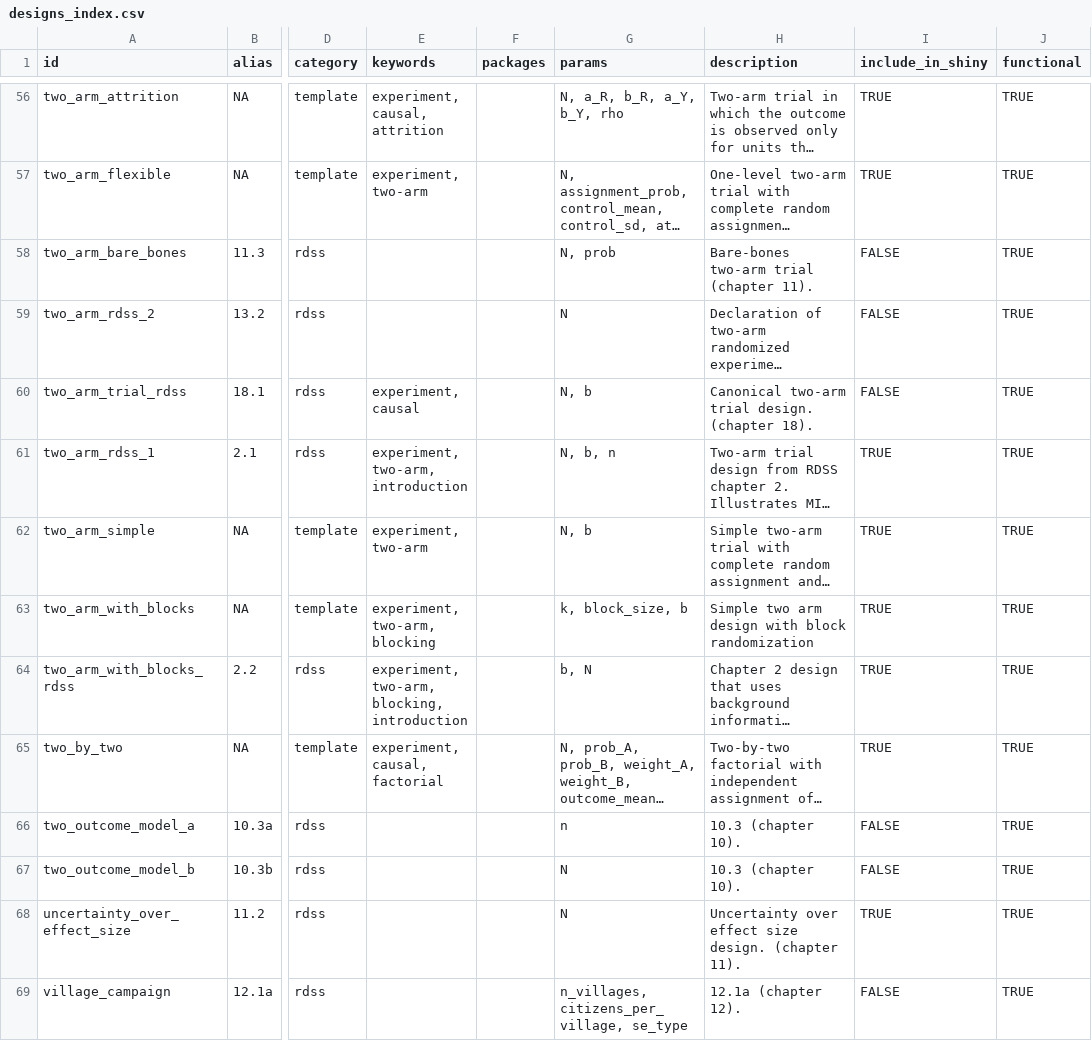
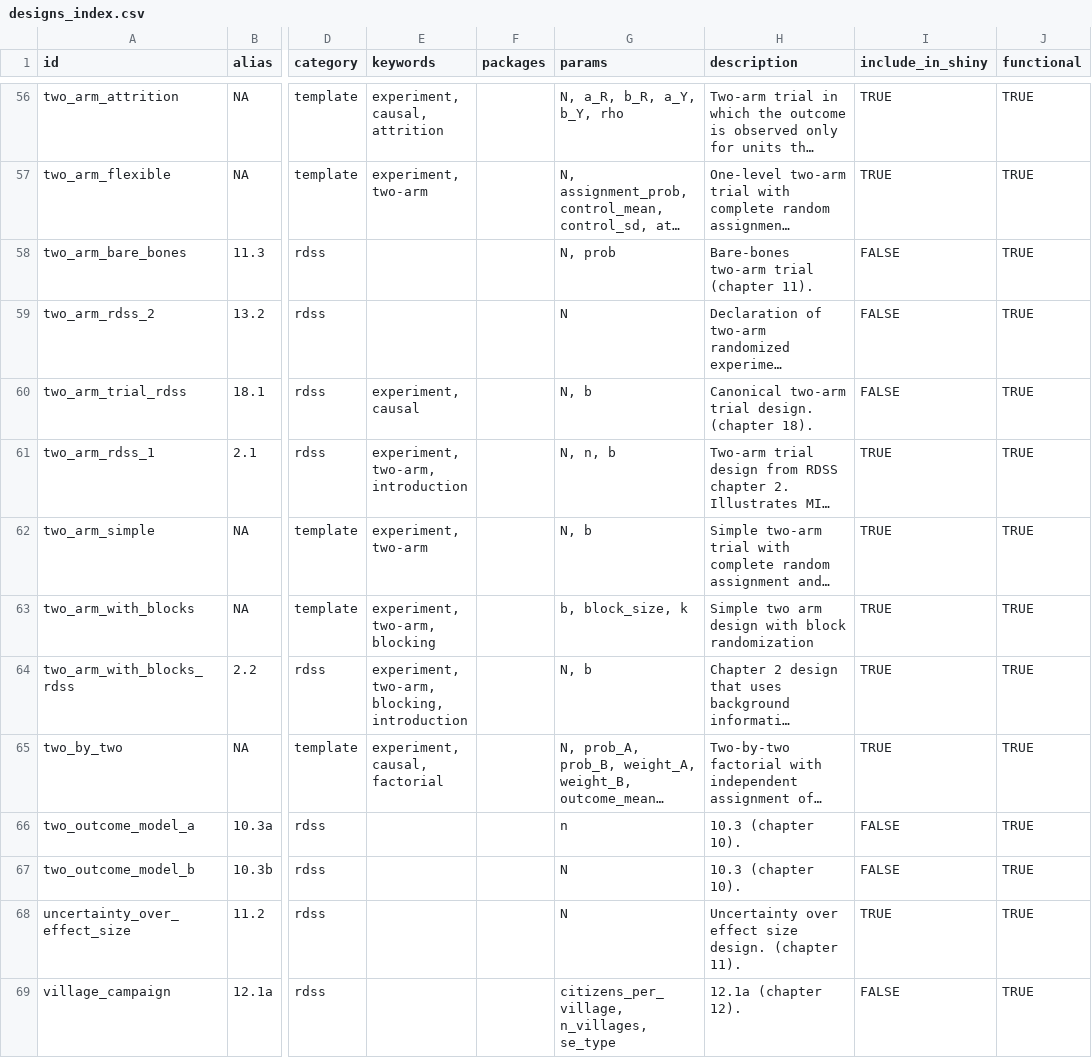
Before and after one commit to DeclareDesign/DesignLibrary, a CSV file: inst/library_index/designs_index.csv, drawn as a sheet; only a part is shown, gaps mark what is left out; long unchanged cells end in …; the diff covers the shown part only; the diff names each change by its address in the sheet, - before the commit and + after, or states it on an @@ line.

```diff
--- a/inst/library_index/designs_index.csv
+++ b/inst/library_index/designs_index.csv
-G61 (params): N, b, n
+G61 (params): N, n, b
-G63 (params): k, block_size, b
+G63 (params): b, block_size, k
-G64 (params): b, N
+G64 (params): N, b
-G69 (params): n_villages, citizens_per_village, se_type
+G69 (params): citizens_per_village, n_villages, se_type
```
Also changed, not shown: 24 edited cells elsewhere in this file, 16 other files.
